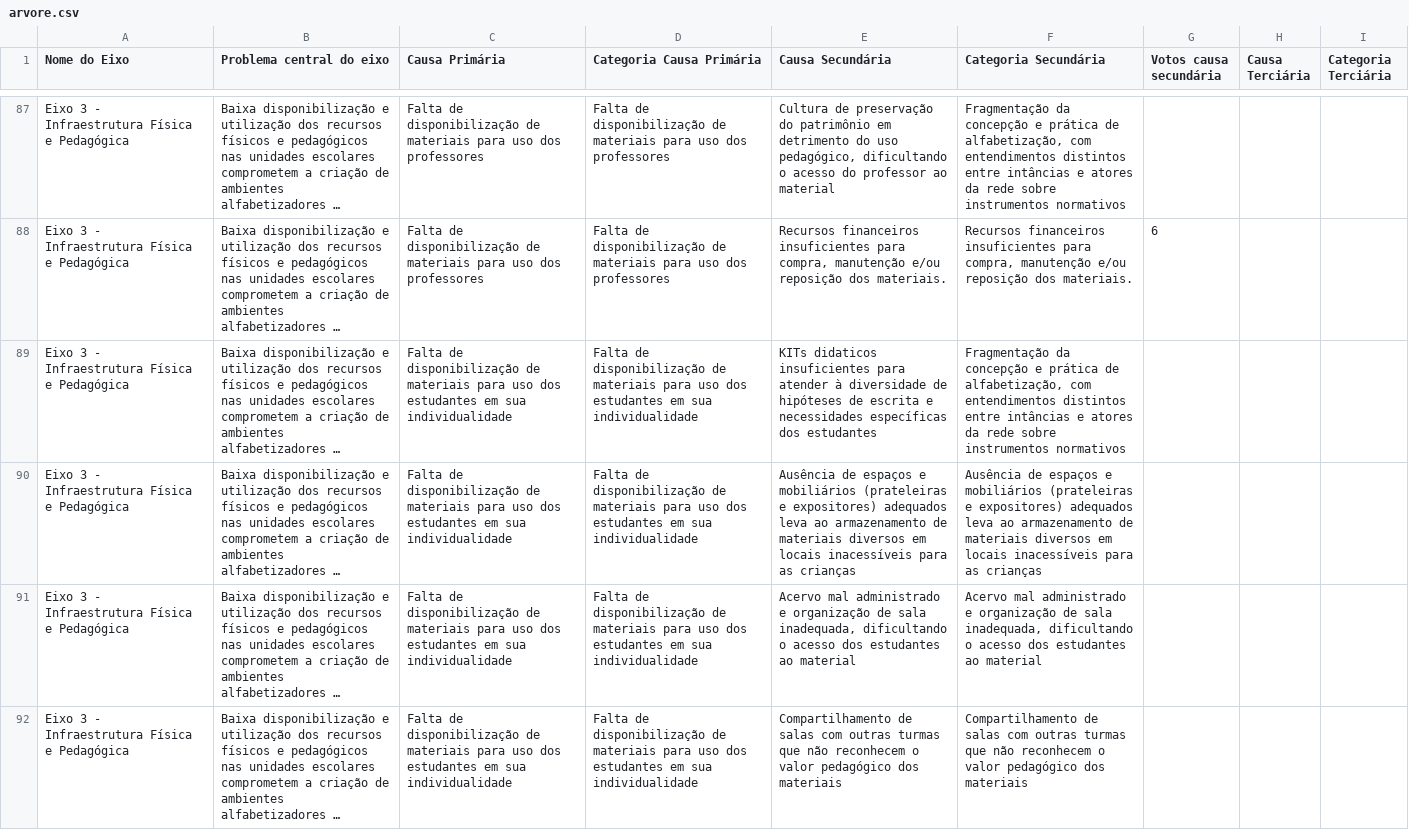
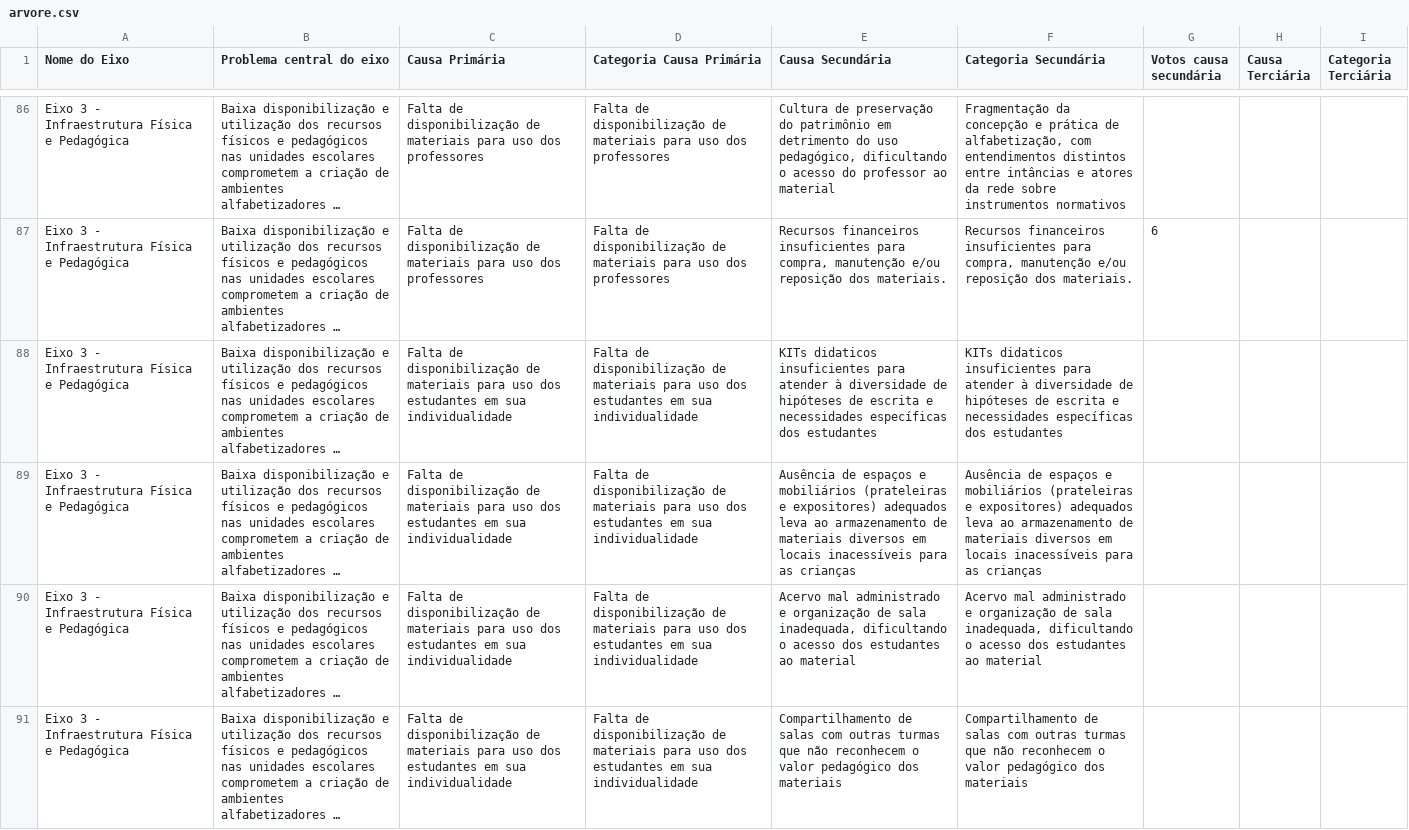
Before and after one commit to sme-upge/sme-upge.github.io, a CSV file: GT de Alfabetização/arvore.csv, drawn as a sheet; only a part is shown, gaps mark what is left out; long unchanged cells end in …; addresses are those after the commit; the diff covers the shown part only; the diff names each change by its address in the sheet, - before the commit and + after, or states it on an @@ line.

```diff
--- a/GT de Alfabetização/arvore.csv
+++ b/GT de Alfabetização/arvore.csv
-F88 (Categoria Secundária): Fragmentação da concepção e prática de alfabetização, com entendimentos distintos entre intâncias e atores da rede sobre instrumentos normativos
+F88 (Categoria Secundária): KITs didaticos insuficientes para atender à diversidade de hipóteses de escrita e necessidades específicas dos estudantes
```
Also changed, not shown: 1 removed row and 12 edited cells elsewhere in this file.
